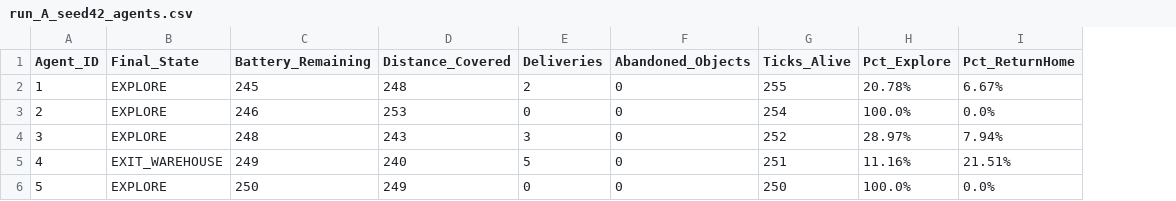
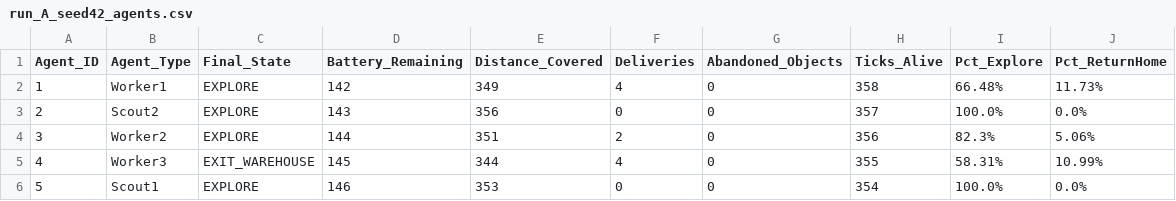
Before and after one commit to Massyiwnl/s_i_project, a CSV file: outputs/logs/run_A_seed42_agents.csv, drawn as a sheet; addresses are those after the commit; the diff names each change by its address in the sheet, - before the commit and + after, or states it on an @@ line.

```diff
--- a/outputs/logs/run_A_seed42_agents.csv
+++ b/outputs/logs/run_A_seed42_agents.csv
+column B (Agent_Type), rows 2-6: Worker1 | Scout2 | Worker2 | Worker3 | Scout1
-D2 (Battery_Remaining): 245
+D2 (Battery_Remaining): 142
-E2 (Distance_Covered): 248
+E2 (Distance_Covered): 349
-F2 (Deliveries): 2
+F2 (Deliveries): 4
-H2 (Ticks_Alive): 255
+H2 (Ticks_Alive): 358
-I2 (Pct_Explore): 20.78%
+I2 (Pct_Explore): 66.48%
-J2 (Pct_ReturnHome): 6.67%
+J2 (Pct_ReturnHome): 11.73%
-D3 (Battery_Remaining): 246
+D3 (Battery_Remaining): 143
-E3 (Distance_Covered): 253
+E3 (Distance_Covered): 356
-H3 (Ticks_Alive): 254
+H3 (Ticks_Alive): 357
-D4 (Battery_Remaining): 248
+D4 (Battery_Remaining): 144
-E4 (Distance_Covered): 243
+E4 (Distance_Covered): 351
-F4 (Deliveries): 3
+F4 (Deliveries): 2
-H4 (Ticks_Alive): 252
+H4 (Ticks_Alive): 356
-I4 (Pct_Explore): 28.97%
+I4 (Pct_Explore): 82.3%
-J4 (Pct_ReturnHome): 7.94%
+J4 (Pct_ReturnHome): 5.06%
-D5 (Battery_Remaining): 249
+D5 (Battery_Remaining): 145
-E5 (Distance_Covered): 240
+E5 (Distance_Covered): 344
-F5 (Deliveries): 5
+F5 (Deliveries): 4
-H5 (Ticks_Alive): 251
+H5 (Ticks_Alive): 355
-I5 (Pct_Explore): 11.16%
+I5 (Pct_Explore): 58.31%
-J5 (Pct_ReturnHome): 21.51%
+J5 (Pct_ReturnHome): 10.99%
-D6 (Battery_Remaining): 250
+D6 (Battery_Remaining): 146
-E6 (Distance_Covered): 249
+E6 (Distance_Covered): 353
-H6 (Ticks_Alive): 250
+H6 (Ticks_Alive): 354
```
Also changed, not shown: outputs/logs/experiments_summary.csv, outputs/logs/run_B_seed1337_agents.csv, 44 other files.
